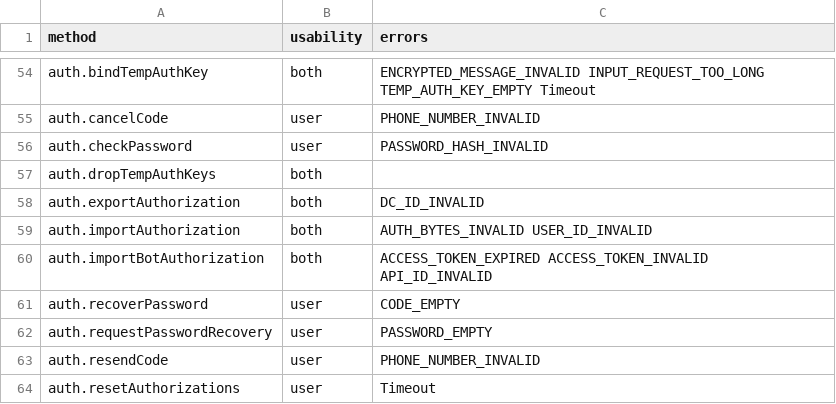
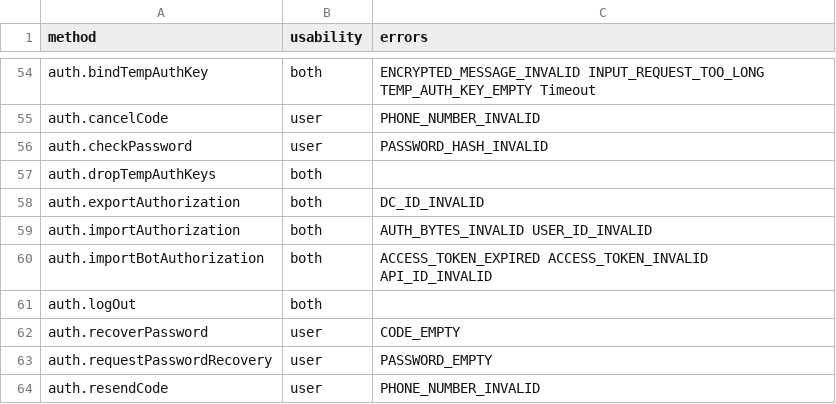
Before and after one commit to LonamiWebs/Telethon, a CSV file: telethon_generator/data/methods.csv, drawn as a sheet; only a part is shown, gaps mark what is left out; the shorter side is filled out with more unchanged rows; the diff names each change by its address in the sheet, - before the commit and + after, or states it on an @@ line.

Commit message:
Document raw methods with friendly variants

```diff
--- a/telethon_generator/data/methods.csv
+++ b/telethon_generator/data/methods.csv
+row 61: auth.logOut | both
```
Also changed, not shown: 7 other files.
